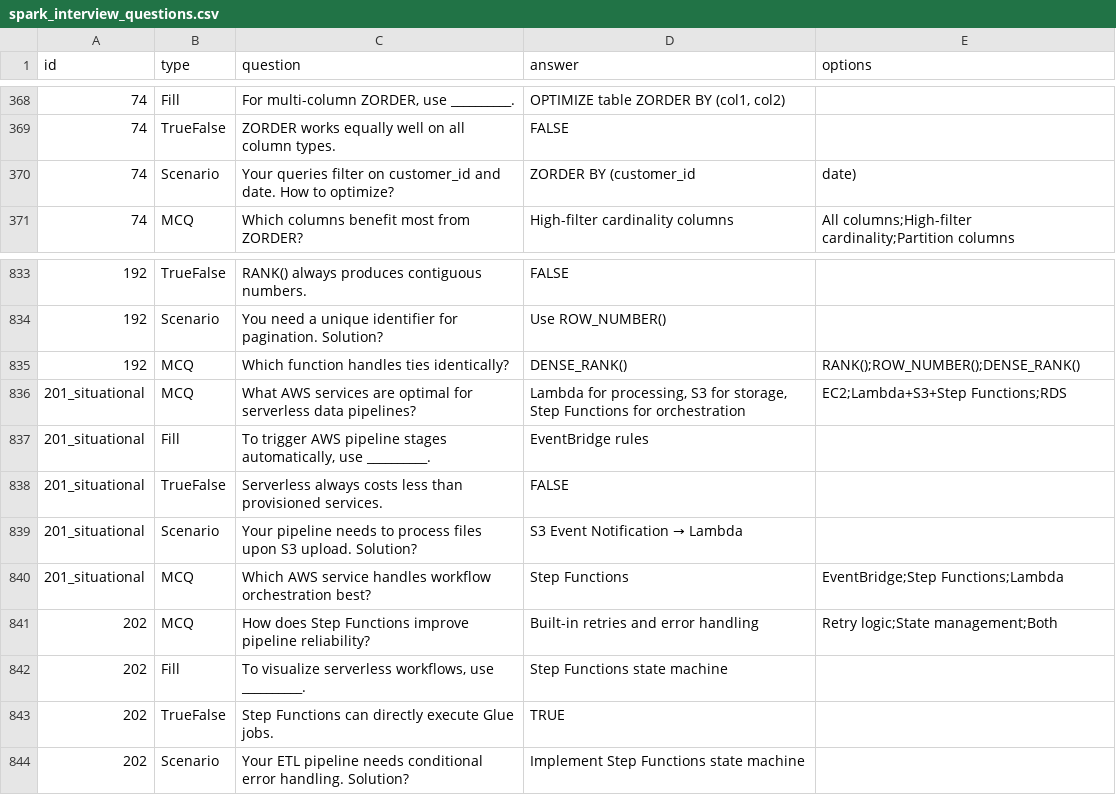
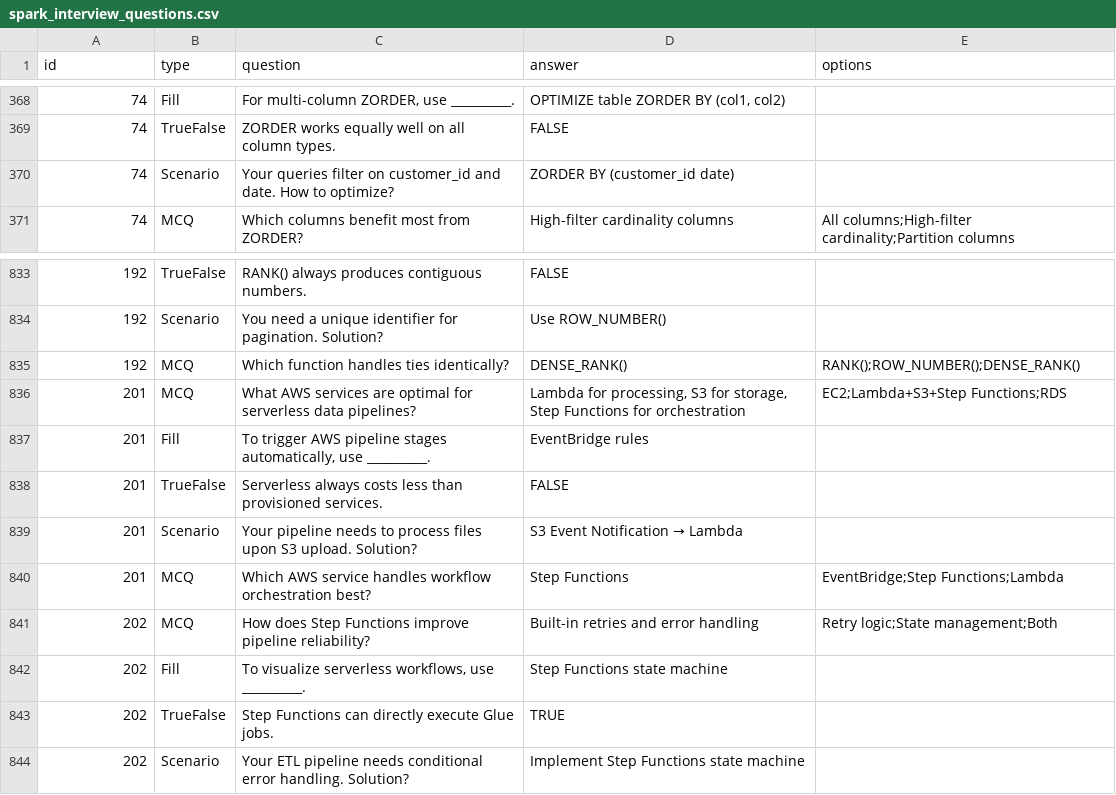
Before and after one commit to newkaran/sparkQA, a CSV file: spark_interview_questions.csv, drawn as a sheet; only a part is shown, gaps mark what is left out; the diff names each change by its address in the sheet, - before the commit and + after, or states it on an @@ line.

Commit message:
Update spark_interview_questions.csv

```diff
--- a/spark_interview_questions.csv
+++ b/spark_interview_questions.csv
-D370 (answer): ZORDER BY (customer_id
+D370 (answer): ZORDER BY (customer_id date)
-E370 (options): date)
+E370 (options): (empty)
-A836:A840 (id): 201_situational
+A836:A840 (id): 201
```
